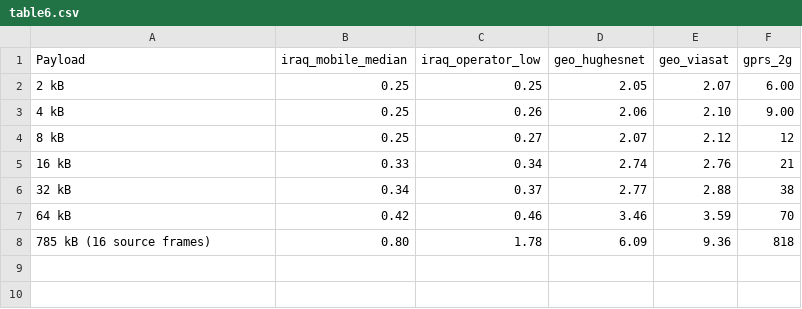
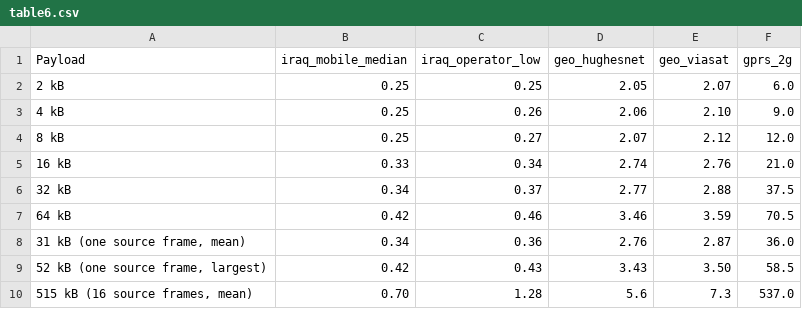
Before and after one commit to haitham-shiaibth-chasib/rate-constrained-id-pad, a CSV file: results/paper/table6.csv, drawn as a sheet.

Commit message:
Trace-driven comparison, testbed, cost benchmark and identity-level intervals for the JNSM version
- Plan table with cumulative selection and tie-break (src/idpad/plan_table.py)
- Mahimahi uplink trace replay and throughput-rule baselines (src/idpad/traces.py)
- Escalation, deadline and GPRS tables; netem testbed; per-attempt cost benchmark
- Identity-level bootstrap intervals; updated figures and reproduction map

```diff
--- a/results/paper/table6.csv
+++ b/results/paper/table6.csv
@@ -1,8 +1,10 @@
 Payload,iraq_mobile_median,iraq_operator_low,geo_hughesnet,geo_viasat,gprs_2g
-2 kB,0.25,0.25,2.05,2.07,6.00
-4 kB,0.25,0.26,2.06,2.10,9.00
-8 kB,0.25,0.27,2.07,2.12,12
-16 kB,0.33,0.34,2.74,2.76,21
-32 kB,0.34,0.37,2.77,2.88,38
-64 kB,0.42,0.46,3.46,3.59,70
-785 kB (16 source frames),0.80,1.78,6.09,9.36,818
+2 kB,0.25,0.25,2.05,2.07,6.0
+4 kB,0.25,0.26,2.06,2.10,9.0
+8 kB,0.25,0.27,2.07,2.12,12.0
+16 kB,0.33,0.34,2.74,2.76,21.0
+32 kB,0.34,0.37,2.77,2.88,37.5
+64 kB,0.42,0.46,3.46,3.59,70.5
+"31 kB (one source frame, mean)",0.34,0.36,2.76,2.87,36.0
+"52 kB (one source frame, largest)",0.42,0.43,3.43,3.50,58.5
+"515 kB (16 source frames, mean)",0.70,1.28,5.6,7.3,537.0
```
Also changed, not shown: 38 other files.
